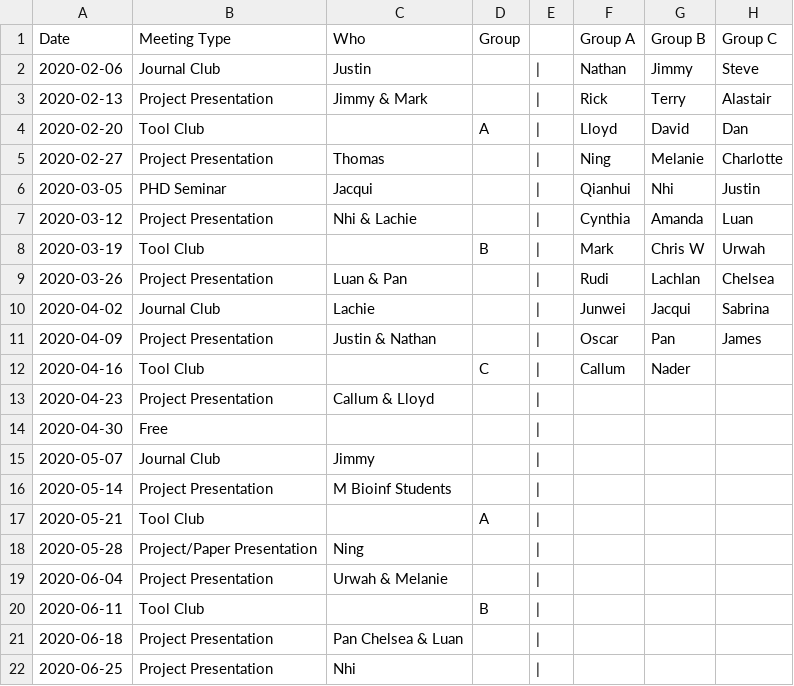
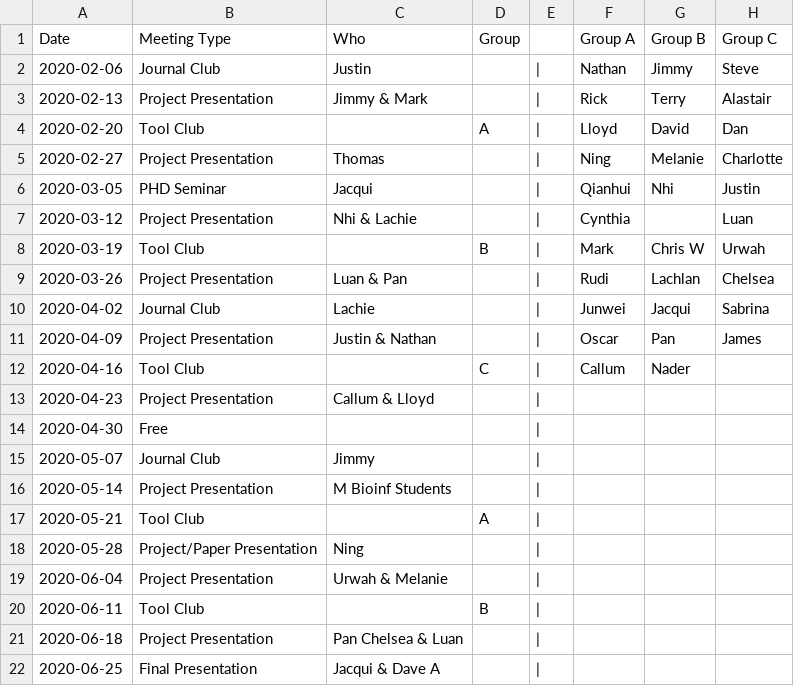
Before and after one commit to UofABioinformaticsHub/MeetingSchedule, a CSV file: WeeklyMeetings.csv, drawn as a sheet.

Commit message:
Updated last meeting

```diff
--- a/WeeklyMeetings.csv
+++ b/WeeklyMeetings.csv
@@ -6,3 +6,3 @@ Date,Meeting Type,Who,Group, ,Group A,Group B,Group C
 2020-03-05,PHD Seminar,Jacqui, ,|,Qianhui,Nhi,Justin
-2020-03-12,Project Presentation,Nhi & Lachie, ,|,Cynthia,Amanda,Luan
+2020-03-12,Project Presentation,Nhi & Lachie, ,|,Cynthia,,Luan
 2020-03-19,Tool Club, ,B,|,Mark,Chris W,Urwah
@@ -21,2 +21,2 @@ Date,Meeting Type,Who,Group, ,Group A,Group B,Group C
 2020-06-18,Project Presentation,Pan Chelsea & Luan, ,|, , ,
-2020-06-25,Project Presentation,Nhi , ,|, , ,
+2020-06-25,Final Presentation,Jacqui & Dave A , ,|, , ,
```
Also changed, not shown: 1 other file.
